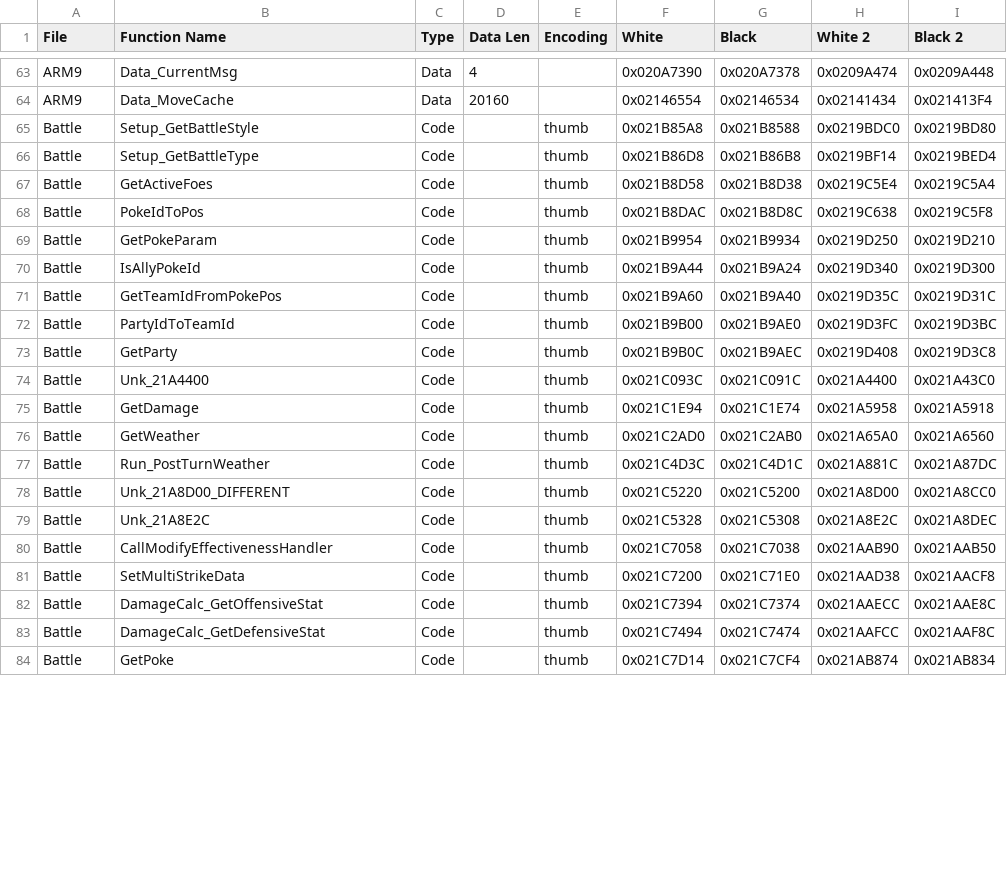
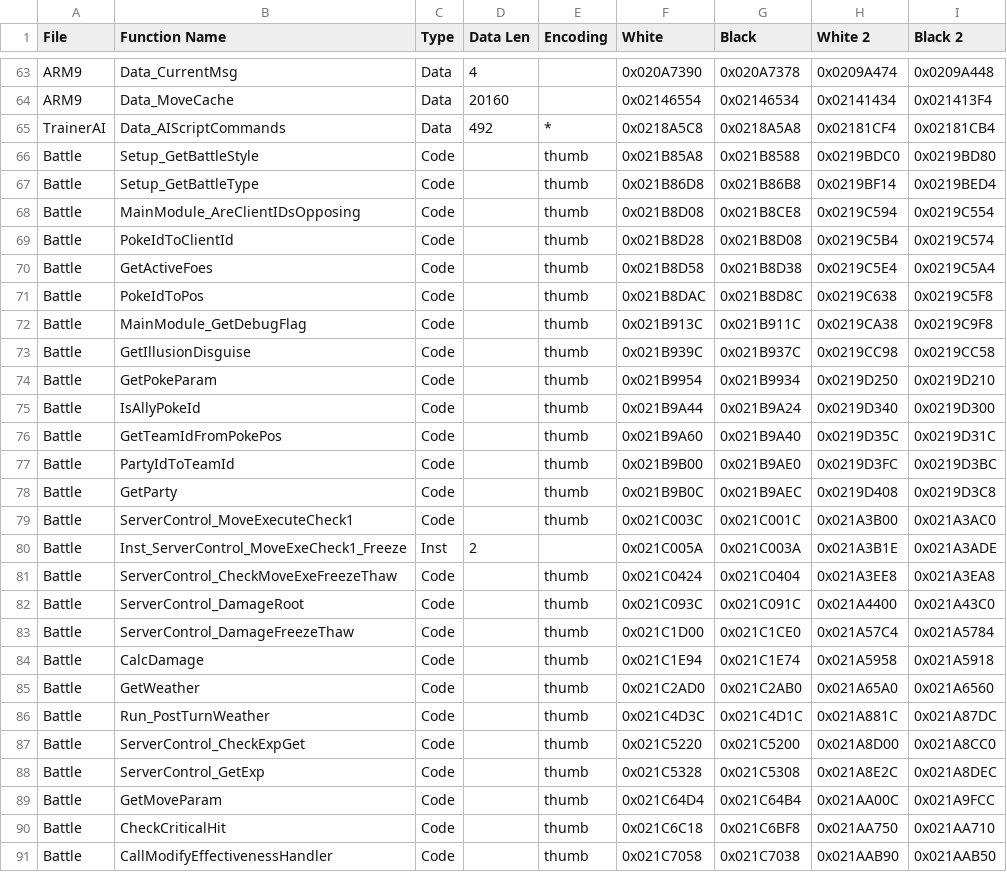
Before and after one commit to DaSquyd/universal-pokemon-randomizer-zx, a TSV file: src/com/dabomstew/pkrandom/config/paragonlite/offsets.tsv, drawn as a sheet; only a part is shown, gaps mark what is left out; the shorter side is filled out with more unchanged rows; the diff covers the shown part only.

```diff
--- a/src/com/dabomstew/pkrandom/config/paragonlite/offsets.tsv
+++ b/src/com/dabomstew/pkrandom/config/paragonlite/offsets.tsv
@@ -64,6 +64,11 @@ ARM9	Data_CurrentMsg	Data	4		0x020A7390	0x020A7378	0x0209A474	0x0209A448
 ARM9	Data_MoveCache	Data	20160		0x02146554	0x02146534	0x02141434	0x021413F4
+TrainerAI	Data_AIScriptCommands	Data	492	*	0x0218A5C8	0x0218A5A8	0x02181CF4	0x02181CB4
 Battle	Setup_GetBattleStyle	Code		thumb	0x021B85A8	0x021B8588	0x0219BDC0	0x0219BD80
 Battle	Setup_GetBattleType	Code		thumb	0x021B86D8	0x021B86B8	0x0219BF14	0x0219BED4
+Battle	MainModule_AreClientIDsOpposing	Code		thumb	0x021B8D08	0x021B8CE8	0x0219C594	0x0219C554
+Battle	PokeIdToClientId	Code		thumb	0x021B8D28	0x021B8D08	0x0219C5B4	0x0219C574
 Battle	GetActiveFoes	Code		thumb	0x021B8D58	0x021B8D38	0x0219C5E4	0x0219C5A4
 Battle	PokeIdToPos	Code		thumb	0x021B8DAC	0x021B8D8C	0x0219C638	0x0219C5F8
+Battle	MainModule_GetDebugFlag	Code		thumb	0x021B913C	0x021B911C	0x0219CA38	0x0219C9F8
+Battle	GetIllusionDisguise	Code		thumb	0x021B939C	0x021B937C	0x0219CC98	0x0219CC58
 Battle	GetPokeParam	Code		thumb	0x021B9954	0x021B9934	0x0219D250	0x0219D210
@@ -73,8 +78,14 @@ Battle	PartyIdToTeamId	Code		thumb	0x021B9B00	0x021B9AE0	0x0219D3FC	0x0219D3BC
 Battle	GetParty	Code		thumb	0x021B9B0C	0x021B9AEC	0x0219D408	0x0219D3C8
-Battle	Unk_21A4400	Code		thumb	0x021C093C	0x021C091C	0x021A4400	0x021A43C0
-Battle	GetDamage	Code		thumb	0x021C1E94	0x021C1E74	0x021A5958	0x021A5918
+Battle	ServerControl_MoveExecuteCheck1	Code		thumb	0x021C003C	0x021C001C	0x021A3B00	0x021A3AC0
+Battle	Inst_ServerControl_MoveExeCheck1_Freeze	Inst	2		0x021C005A	0x021C003A	0x021A3B1E	0x021A3ADE
+Battle	ServerControl_CheckMoveExeFreezeThaw	Code		thumb	0x021C0424	0x021C0404	0x021A3EE8	0x021A3EA8
+Battle	ServerControl_DamageRoot	Code		thumb	0x021C093C	0x021C091C	0x021A4400	0x021A43C0
+Battle	ServerControl_DamageFreezeThaw	Code		thumb	0x021C1D00	0x021C1CE0	0x021A57C4	0x021A5784
+Battle	CalcDamage	Code		thumb	0x021C1E94	0x021C1E74	0x021A5958	0x021A5918
 Battle	GetWeather	Code		thumb	0x021C2AD0	0x021C2AB0	0x021A65A0	0x021A6560
 Battle	Run_PostTurnWeather	Code		thumb	0x021C4D3C	0x021C4D1C	0x021A881C	0x021A87DC
-Battle	Unk_21A8D00_DIFFERENT	Code		thumb	0x021C5220	0x021C5200	0x021A8D00	0x021A8CC0
-Battle	Unk_21A8E2C	Code		thumb	0x021C5328	0x021C5308	0x021A8E2C	0x021A8DEC
+Battle	ServerControl_CheckExpGet	Code		thumb	0x021C5220	0x021C5200	0x021A8D00	0x021A8CC0
+Battle	ServerControl_GetExp	Code		thumb	0x021C5328	0x021C5308	0x021A8E2C	0x021A8DEC
+Battle	GetMoveParam	Code		thumb	0x021C64D4	0x021C64B4	0x021AA00C	0x021A9FCC
+Battle	CheckCriticalHit	Code		thumb	0x021C6C18	0x021C6BF8	0x021AA750	0x021AA710
 Battle	CallModifyEffectivenessHandler	Code		thumb	0x021C7058	0x021C7038	0x021AAB90	0x021AAB50
```
Also changed, not shown: 12 added rows and 9 edited cells elsewhere in this file, 40 other files.
